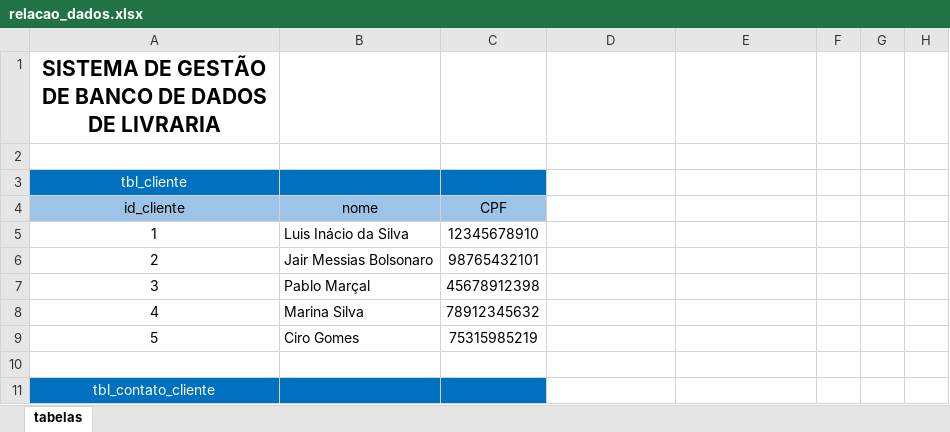
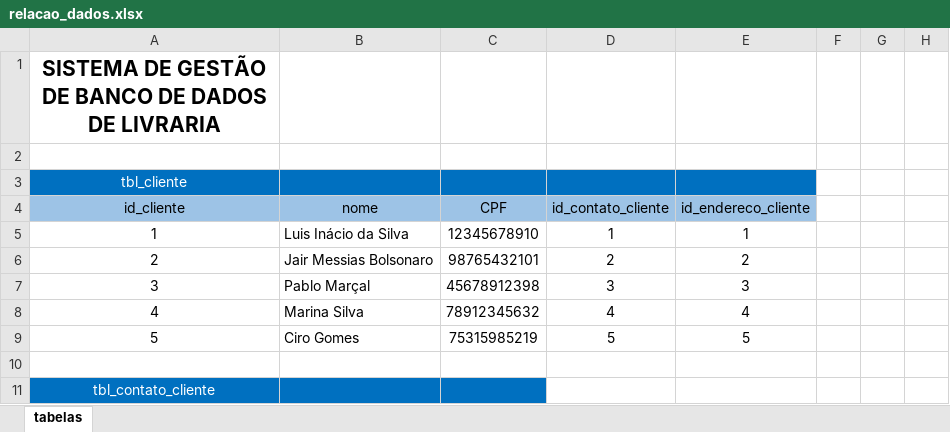
Before and after one commit to PadawanXXVI/banco_dados_senai, an Excel workbook: aula11/relacao_dados.xlsx, sheet tabelas, drawn as a sheet; only a part is shown; values as stored, in another font and other column widths than the file's, no borders; table styles not drawn; the diff covers the shown part only; the diff names each change by its address in the sheet, - before the commit and + after, or states it on an @@ line.

```diff
--- a/aula11/relacao_dados.xlsx (sheet tabelas)
+++ b/aula11/relacao_dados.xlsx (sheet tabelas)
-D3:E3 fill: none
+D3:E3 fill: #0070C0
-D4: (empty)
+D4: id_contato_cliente
-D4:E4 fill: none
+D4:E4 fill: #9DC3E6
-E4: (empty)
+E4: id_endereco_cliente
-D5 (id_contato_cliente): (empty)
+D5 (id_contato_cliente): 1
-E5 (id_endereco_cliente): (empty)
+E5 (id_endereco_cliente): 1
-D6 (id_contato_cliente): (empty)
+D6 (id_contato_cliente): 2
-E6 (id_endereco_cliente): (empty)
+E6 (id_endereco_cliente): 2
-D7 (id_contato_cliente): (empty)
+D7 (id_contato_cliente): 3
-E7 (id_endereco_cliente): (empty)
+E7 (id_endereco_cliente): 3
-D8 (id_contato_cliente): (empty)
+D8 (id_contato_cliente): 4
-E8 (id_endereco_cliente): (empty)
+E8 (id_endereco_cliente): 4
-D9 (id_contato_cliente): (empty)
+D9 (id_contato_cliente): 5
-E9 (id_endereco_cliente): (empty)
+E9 (id_endereco_cliente): 5
```
Also changed, not shown: 7 added rows, 43 edited cells and cell formats elsewhere in this sheet, 1 other file.
